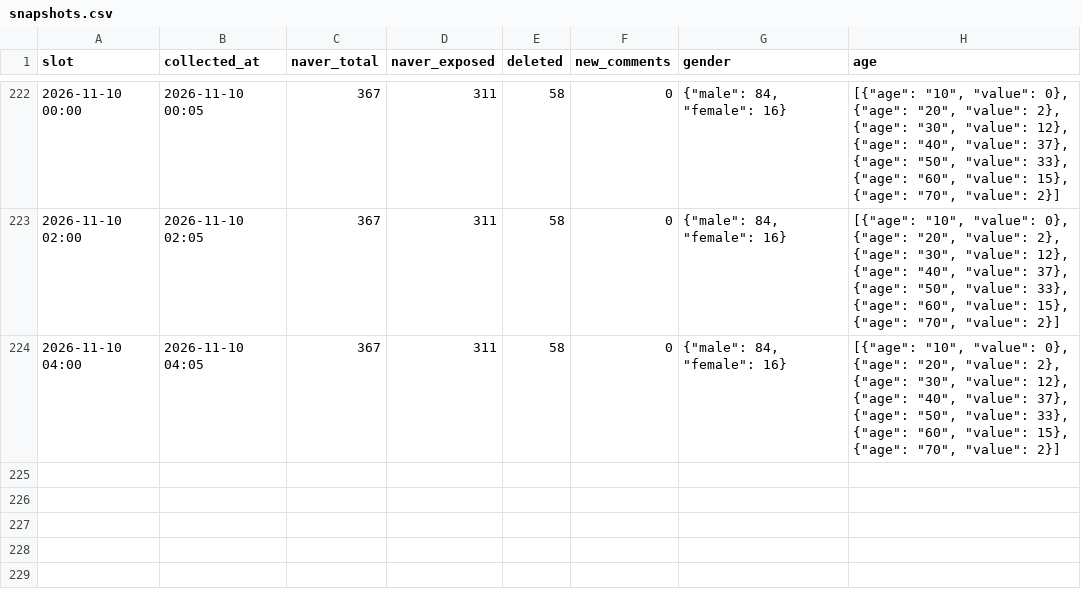
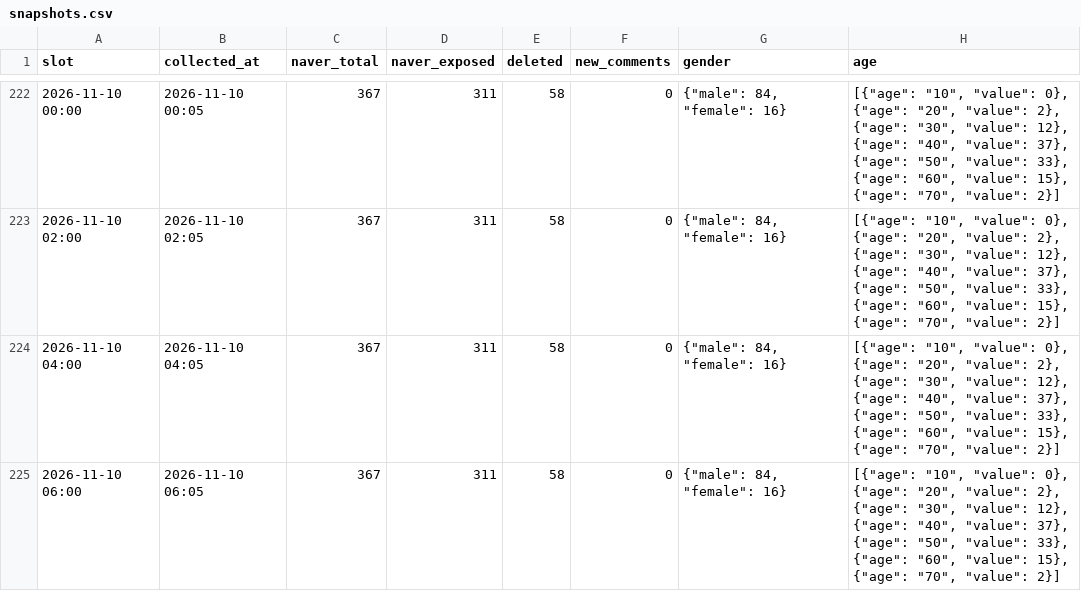
Before and after one commit to coatl47/news-comment-monitor, a CSV file: data/pension_marriage_20261022/snapshots.csv, drawn as a sheet; only a part is shown, gaps mark what is left out; the diff names each change by its address in the sheet, - before the commit and + after, or states it on an @@ line.

```diff
--- a/data/pension_marriage_20261022/snapshots.csv
+++ b/data/pension_marriage_20261022/snapshots.csv
+row 225: 2026-11-10 06:00 | 2026-11-10 06:05 | 367 | 311 | 58 | 0 | {"male": 84, "female": 16} | [{"age": "10", "value": 0}, {"age": "20", "value": 2}, {"age": "30", "value": 12}, {"age": "40", "value": 37}, {"age": "50", "value": 33}, {"age": "60", "value": 15}, {"age": "70", "value": 2}]
```
Also changed, not shown: data/pension_nonincome_20261022/snapshots.csv, data/pension_spouse_20261022/snapshots.csv, 7 other files.
